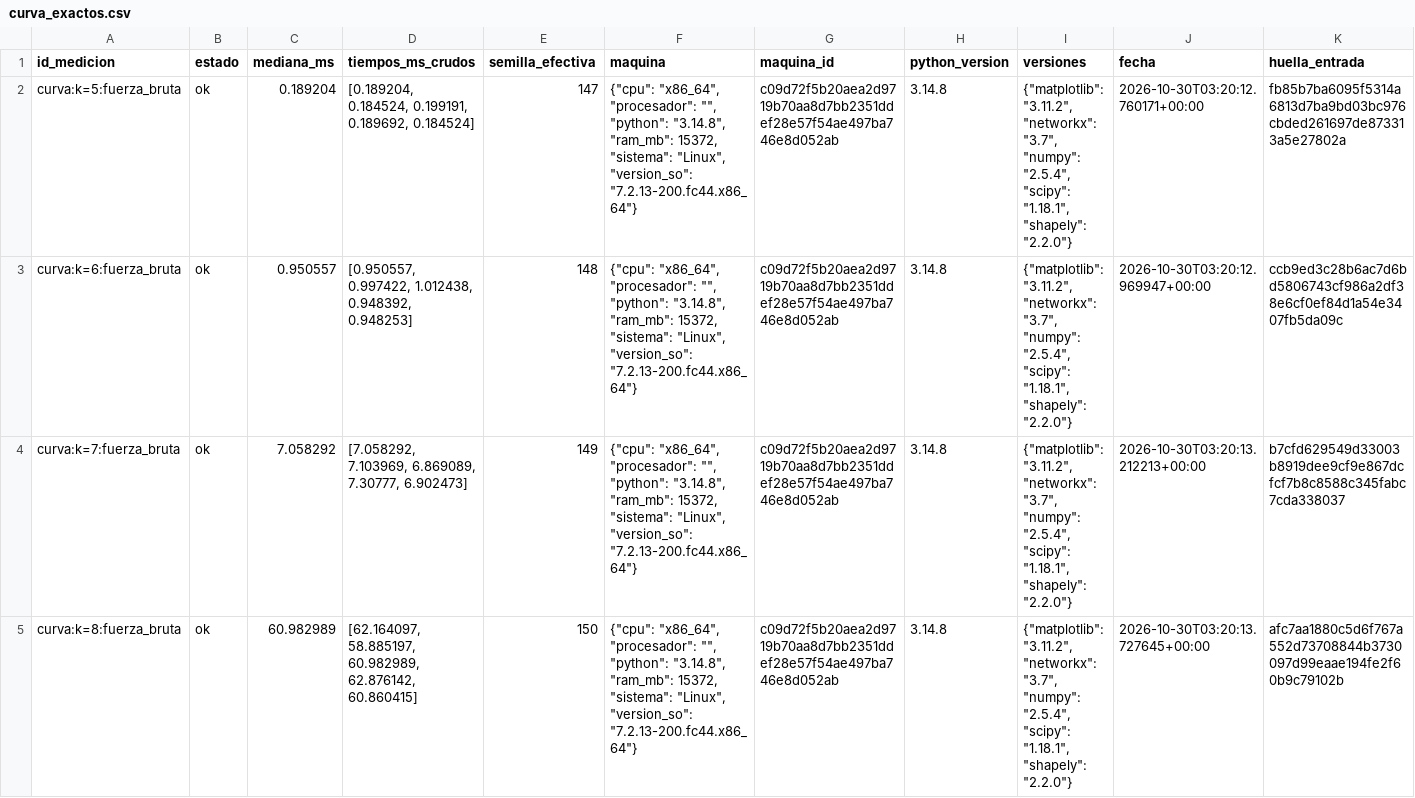
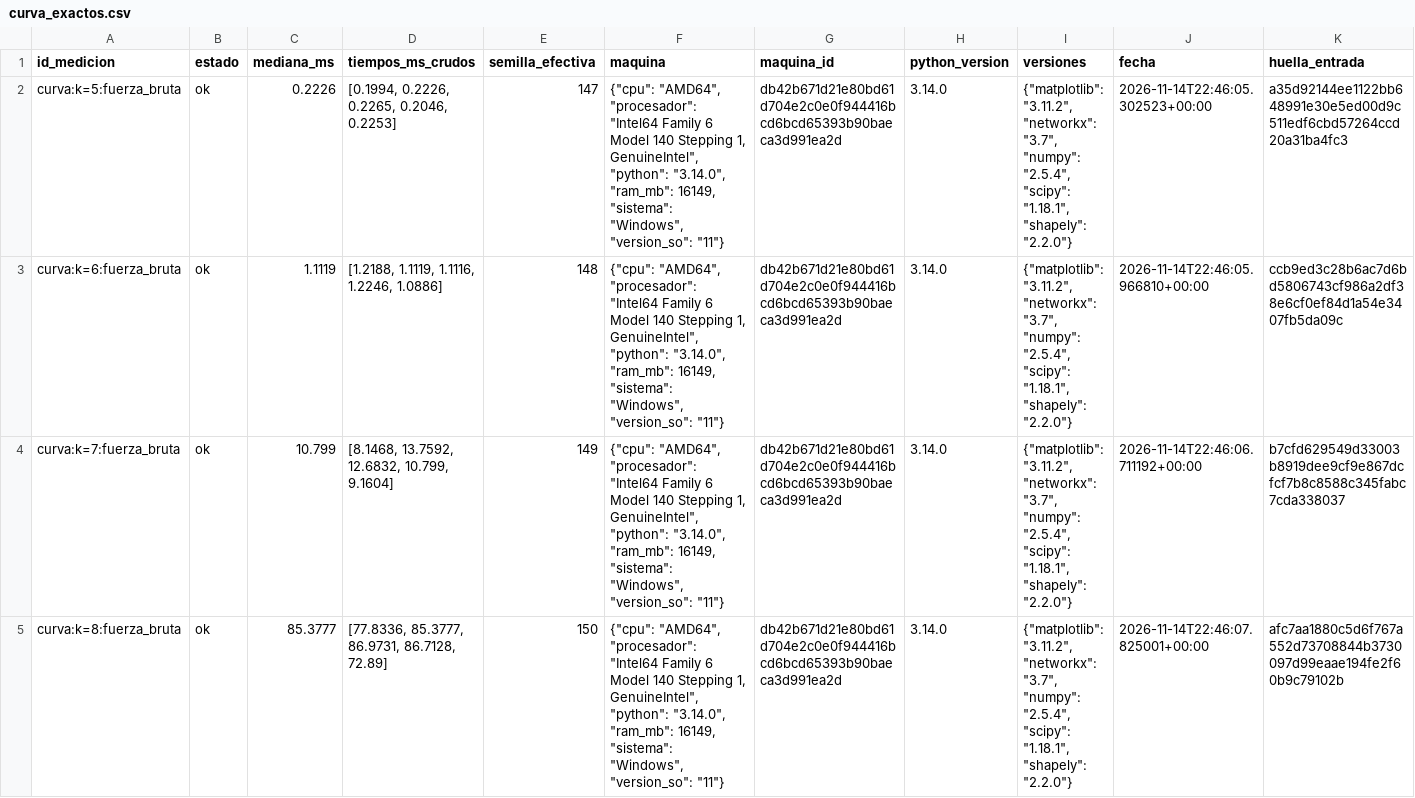
Before and after one commit to DavidPosso882/Proyecto_analisis_algoritmos, a CSV file: resultados/r4/curva_exactos.csv, drawn as a sheet; only a part is shown; the diff covers the shown part only; the diff names each change by its address in the sheet, - before the commit and + after, or states it on an @@ line.

```diff
--- a/resultados/r4/curva_exactos.csv
+++ b/resultados/r4/curva_exactos.csv
-C2 (mediana_ms): 0.189204
+C2 (mediana_ms): 0.2226
-D2 (tiempos_ms_crudos): [0.189204, 0.184524, 0.199191, 0.189692, 0.184524]
+D2 (tiempos_ms_crudos): [0.1994, 0.2226, 0.2265, 0.2046, 0.2253]
-F2:F5 (maquina): {"cpu": "x86_64", "procesador": "", "python": "3.14.8", "ram_mb": 15372, "sistema": "Linux", "version_so": "7.2.13-200.fc44.x86_64"}
+F2:F5 (maquina): {"cpu": "AMD64", "procesador": "Intel64 Family 6 Model 140 Stepping 1, GenuineIntel", "python": "3.14.0", "ram_mb": 16149, "sistema": "Windows", "version_so": "11"}
-G2:G5 (maquina_id): c09d72f5b20aea2d9719b70aa8d7bb2351ddef28e57f54ae497ba746e8d052ab
+G2:G5 (maquina_id): db42b671d21e80bd61d704e2c0e0f944416bcd6bcd65393b90baeca3d991ea2d
-H2:H5 (python_version): 3.14.8
+H2:H5 (python_version): 3.14.0
-J2 (fecha): 2026-10-30T03:20:12.760171+00:00
+J2 (fecha): 2026-11-14T22:46:05.302523+00:00
-K2 (huella_entrada): fb85b7ba6095f5314a6813d7ba9bd03bc976cbded261697de873313a5e27802a
+K2 (huella_entrada): a35d92144ee1122bb648991e30e5ed00d9c511edf6cbd57264ccd20a31ba4fc3
-C3 (mediana_ms): 0.950557
+C3 (mediana_ms): 1.1119
-D3 (tiempos_ms_crudos): [0.950557, 0.997422, 1.012438, 0.948392, 0.948253]
+D3 (tiempos_ms_crudos): [1.2188, 1.1119, 1.1116, 1.2246, 1.0886]
-J3 (fecha): 2026-10-30T03:20:12.969947+00:00
+J3 (fecha): 2026-11-14T22:46:05.966810+00:00
-C4 (mediana_ms): 7.058292
+C4 (mediana_ms): 10.799
-D4 (tiempos_ms_crudos): [7.058292, 7.103969, 6.869089, 7.30777, 6.902473]
+D4 (tiempos_ms_crudos): [8.1468, 13.7592, 12.6832, 10.799, 9.1604]
-J4 (fecha): 2026-10-30T03:20:13.212213+00:00
+J4 (fecha): 2026-11-14T22:46:06.711192+00:00
-C5 (mediana_ms): 60.982989
+C5 (mediana_ms): 85.3777
-D5 (tiempos_ms_crudos): [62.164097, 58.885197, 60.982989, 62.876142, 60.860415]
+D5 (tiempos_ms_crudos): [77.8336, 85.3777, 86.9731, 86.7128, 72.89]
-J5 (fecha): 2026-10-30T03:20:13.727645+00:00
+J5 (fecha): 2026-11-14T22:46:07.825001+00:00
```
Also changed, not shown: 82 edited cells elsewhere in this file, resultados/r4/calidad_brechas.csv, resultados/r4/calidad_exactos.csv, 7 other files.
